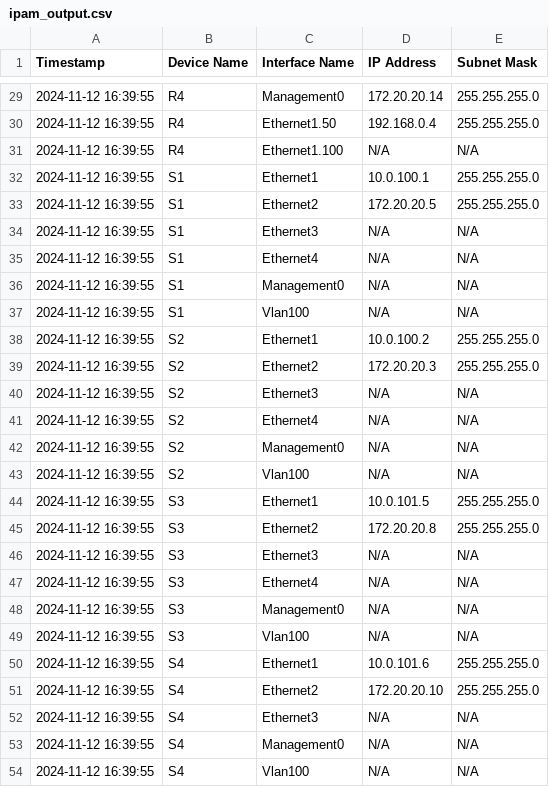
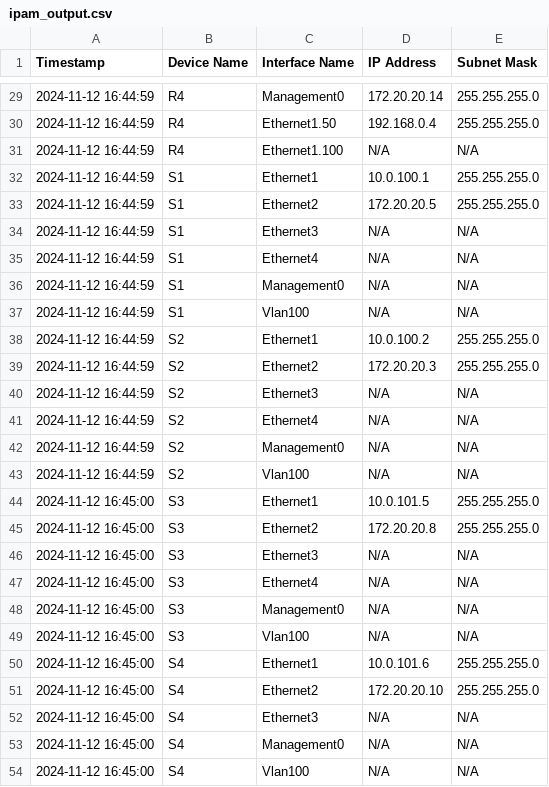
Before and after one commit to CUBoulder-Ashwin/NAutoHUB, a CSV file: NSOT/IPAM/ipam_output.csv, drawn as a sheet; only a part is shown, gaps mark what is left out; the diff covers the shown part only.

```diff
--- a/NSOT/IPAM/ipam_output.csv
+++ b/NSOT/IPAM/ipam_output.csv
@@ -29,26 +29,26 @@ Timestamp,Device Name,Interface Name,IP Address,Subnet Mask
-2024-11-12 16:39:55,R4,Management0,172.20.20.14,255.255.255.0
-2024-11-12 16:39:55,R4,Ethernet1.50,192.168.0.4,255.255.255.0
-2024-11-12 16:39:55,R4,Ethernet1.100,N/A,N/A
-2024-11-12 16:39:55,S1,Ethernet1,10.0.100.1,255.255.255.0
-2024-11-12 16:39:55,S1,Ethernet2,172.20.20.5,255.255.255.0
-2024-11-12 16:39:55,S1,Ethernet3,N/A,N/A
-2024-11-12 16:39:55,S1,Ethernet4,N/A,N/A
-2024-11-12 16:39:55,S1,Management0,N/A,N/A
-2024-11-12 16:39:55,S1,Vlan100,N/A,N/A
-2024-11-12 16:39:55,S2,Ethernet1,10.0.100.2,255.255.255.0
-2024-11-12 16:39:55,S2,Ethernet2,172.20.20.3,255.255.255.0
-2024-11-12 16:39:55,S2,Ethernet3,N/A,N/A
-2024-11-12 16:39:55,S2,Ethernet4,N/A,N/A
-2024-11-12 16:39:55,S2,Management0,N/A,N/A
-2024-11-12 16:39:55,S2,Vlan100,N/A,N/A
-2024-11-12 16:39:55,S3,Ethernet1,10.0.101.5,255.255.255.0
-2024-11-12 16:39:55,S3,Ethernet2,172.20.20.8,255.255.255.0
-2024-11-12 16:39:55,S3,Ethernet3,N/A,N/A
-2024-11-12 16:39:55,S3,Ethernet4,N/A,N/A
-2024-11-12 16:39:55,S3,Management0,N/A,N/A
-2024-11-12 16:39:55,S3,Vlan100,N/A,N/A
-2024-11-12 16:39:55,S4,Ethernet1,10.0.101.6,255.255.255.0
-2024-11-12 16:39:55,S4,Ethernet2,172.20.20.10,255.255.255.0
-2024-11-12 16:39:55,S4,Ethernet3,N/A,N/A
-2024-11-12 16:39:55,S4,Management0,N/A,N/A
-2024-11-12 16:39:55,S4,Vlan100,N/A,N/A
+2024-11-12 16:44:59,R4,Management0,172.20.20.14,255.255.255.0
+2024-11-12 16:44:59,R4,Ethernet1.50,192.168.0.4,255.255.255.0
+2024-11-12 16:44:59,R4,Ethernet1.100,N/A,N/A
+2024-11-12 16:44:59,S1,Ethernet1,10.0.100.1,255.255.255.0
+2024-11-12 16:44:59,S1,Ethernet2,172.20.20.5,255.255.255.0
+2024-11-12 16:44:59,S1,Ethernet3,N/A,N/A
+2024-11-12 16:44:59,S1,Ethernet4,N/A,N/A
+2024-11-12 16:44:59,S1,Management0,N/A,N/A
+2024-11-12 16:44:59,S1,Vlan100,N/A,N/A
+2024-11-12 16:44:59,S2,Ethernet1,10.0.100.2,255.255.255.0
+2024-11-12 16:44:59,S2,Ethernet2,172.20.20.3,255.255.255.0
+2024-11-12 16:44:59,S2,Ethernet3,N/A,N/A
+2024-11-12 16:44:59,S2,Ethernet4,N/A,N/A
+2024-11-12 16:44:59,S2,Management0,N/A,N/A
+2024-11-12 16:44:59,S2,Vlan100,N/A,N/A
+2024-11-12 16:45:00,S3,Ethernet1,10.0.101.5,255.255.255.0
+2024-11-12 16:45:00,S3,Ethernet2,172.20.20.8,255.255.255.0
+2024-11-12 16:45:00,S3,Ethernet3,N/A,N/A
+2024-11-12 16:45:00,S3,Ethernet4,N/A,N/A
+2024-11-12 16:45:00,S3,Management0,N/A,N/A
+2024-11-12 16:45:00,S3,Vlan100,N/A,N/A
+2024-11-12 16:45:00,S4,Ethernet1,10.0.101.6,255.255.255.0
+2024-11-12 16:45:00,S4,Ethernet2,172.20.20.10,255.255.255.0
+2024-11-12 16:45:00,S4,Ethernet3,N/A,N/A
+2024-11-12 16:45:00,S4,Management0,N/A,N/A
+2024-11-12 16:45:00,S4,Vlan100,N/A,N/A
```
Also changed, not shown: 27 edited cells elsewhere in this file, NSOT/IPAM/hosts.csv, 2 other files.
